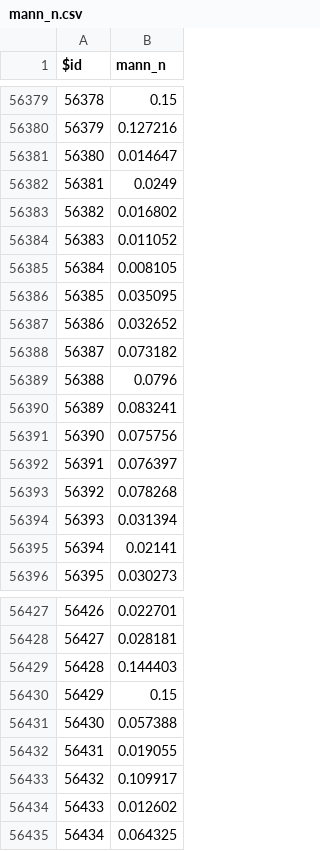
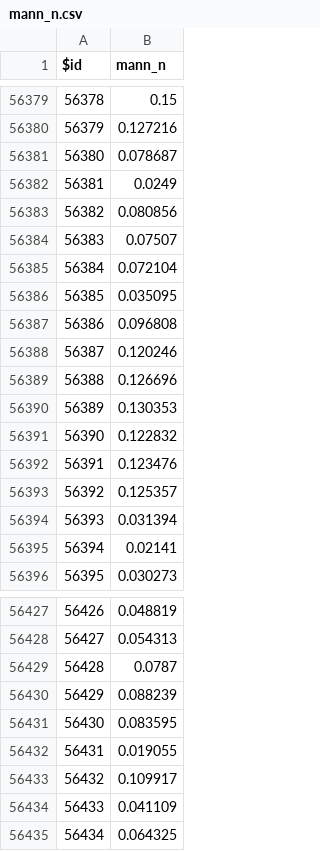
Before and after one commit to nhm-params-v10-usgs/paramdb_v10_maurer_CONUS, a CSV file: mann_n.csv, drawn as a sheet; only a part is shown, gaps mark what is left out; the diff covers the shown part only.

```diff
--- a/mann_n.csv
+++ b/mann_n.csv
@@ -56380,15 +56380,15 @@ $id,mann_n
 56379,0.127216
-56380,0.014647
+56380,0.078687
 56381,0.0249
-56382,0.016802
-56383,0.011052
-56384,0.008105
+56382,0.080856
+56383,0.07507
+56384,0.072104
 56385,0.035095
-56386,0.032652
-56387,0.073182
-56388,0.0796
-56389,0.083241
-56390,0.075756
-56391,0.076397
-56392,0.078268
+56386,0.096808
+56387,0.120246
+56388,0.126696
+56389,0.130353
+56390,0.122832
+56391,0.123476
+56392,0.125357
 56393,0.031394
@@ -56427,9 +56427,9 @@ $id,mann_n
-56426,0.022701
-56427,0.028181
-56428,0.144403
-56429,0.15
-56430,0.057388
+56426,0.048819
+56427,0.054313
+56428,0.0787
+56429,0.088239
+56430,0.083595
 56431,0.019055
 56432,0.109917
-56433,0.012602
+56433,0.041109
 56434,0.064325
```
Also changed, not shown: 51 edited cells elsewhere in this file, 35 other files.
